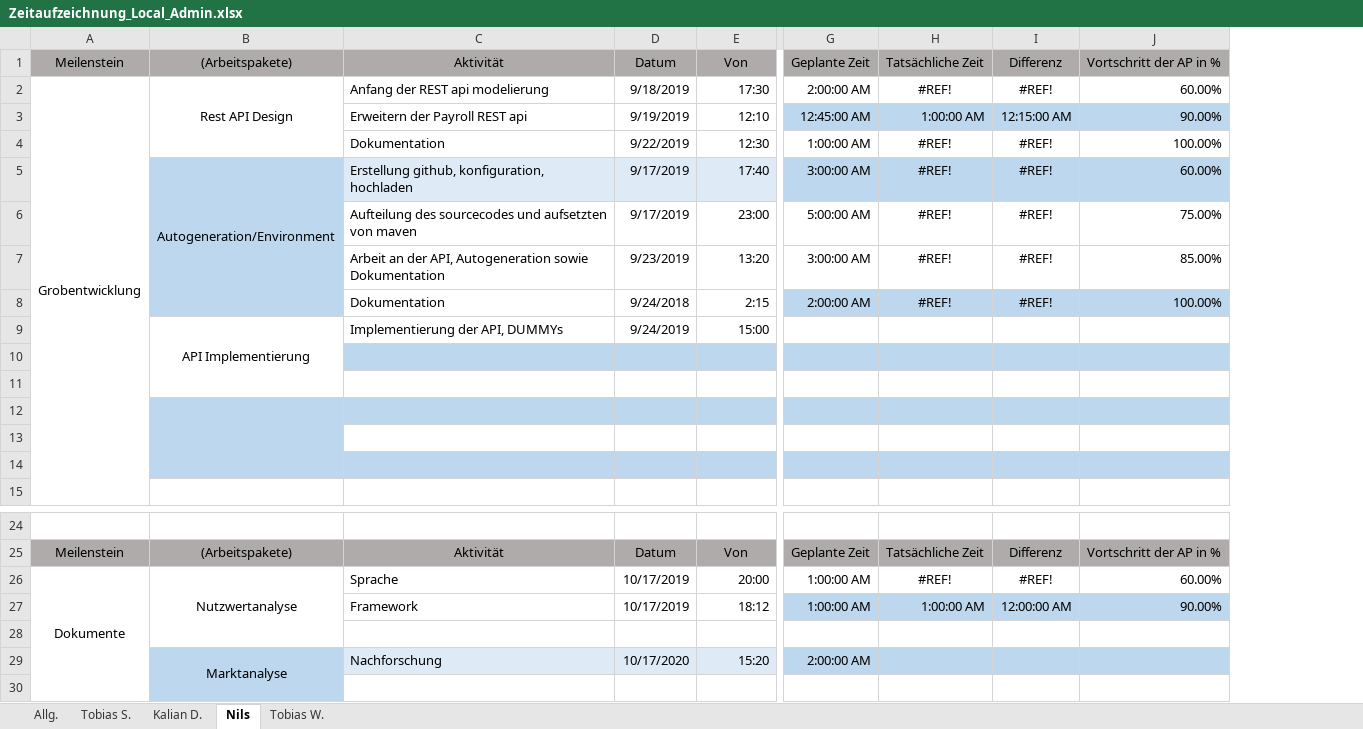
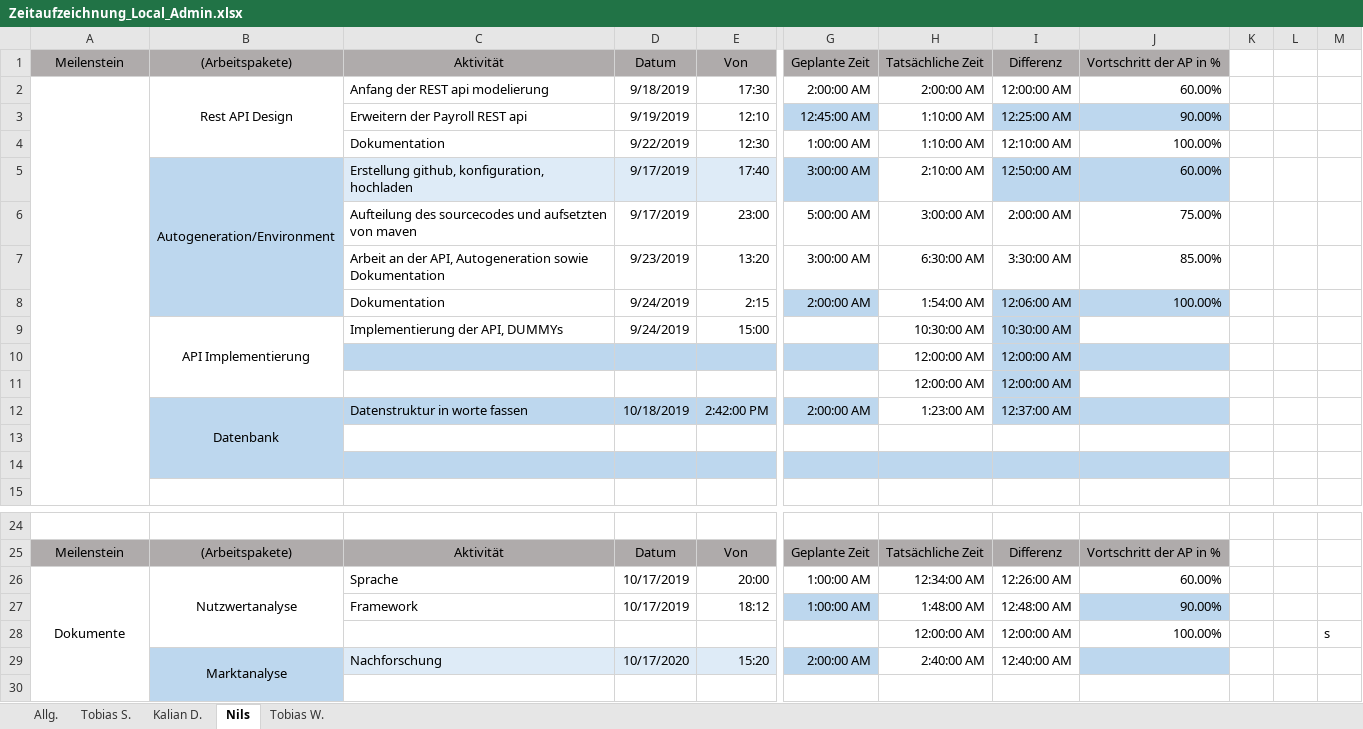
Before and after one commit to Local-Admin-BurgerKing/project-management, an Excel workbook: 05_Zeitaufzeichnung/Zeitaufzeichnung_Local_Admin.xlsx, sheet Nils, drawn as a sheet; only a part is shown, gaps mark what is left out; values as stored, in another font and other column widths than the file's, no borders; removed rows and columns are numbered as before the commit, all else as after; rows hold the shown columns only; the diff names each change by its address in the sheet, - before the commit and + after, or states it on an @@ line.

Commit message:
Update Zeitaufzeichnung_Local_Admin.xlsx

```diff
--- a/05_Zeitaufzeichnung/Zeitaufzeichnung_Local_Admin.xlsx (sheet Nils)
+++ b/05_Zeitaufzeichnung/Zeitaufzeichnung_Local_Admin.xlsx (sheet Nils)
-column H, rows 1-8: Tatsächliche Zeit | #REF! | 1:00:00 AM | #REF! | #REF! | #REF! | #REF! | #REF!; rows 25-27: Tatsächliche Zeit | #REF! | 1:00:00 AM
-column I, rows 1-8: Differenz | #REF! | 12:15:00 AM | #REF! | #REF! | #REF! | #REF! | #REF!; rows 25-27: Differenz | #REF! | 12:00:00 AM
+column H, rows 1-12: Tatsächliche Zeit | 2:00:00 AM | 1:10:00 AM | 1:10:00 AM | 2:10:00 AM | 3:00:00 AM | 6:30:00 AM | 1:54:00 AM | 10:30:00 AM | 12:00:00 AM | 12:00:00 AM | 1:23:00 AM; rows 25-29: Tatsächliche Zeit | 12:34:00 AM | 1:48:00 AM | 12:00:00 AM | 2:40:00 AM
+column I, rows 1-12: Differenz | 12:00:00 AM | 12:25:00 AM | 12:10:00 AM | 12:50:00 AM | 2:00:00 AM | 3:30:00 AM | 12:06:00 AM | 10:30:00 AM | 12:00:00 AM | 12:00:00 AM | 12:37:00 AM; rows 25-29: Differenz | 12:26:00 AM | 12:48:00 AM | 12:00:00 AM | 12:40:00 AM
+column K, empty
+column L, empty
+column M, row 28: s
-A2: Grobentwicklung
+A2: (empty)
-D8: 9/24/2018
+D8: 9/24/2019
-row 10: (empty)
+row 10:  |  |  |  |  |  | 12:00:00 AM | 12:00:00 AM
-row 11: (empty)
+row 11:  |  |  |  |  |  | 12:00:00 AM | 12:00:00 AM
-row 12: (empty)
+row 12:  | Datenbank | Datenstruktur in worte fassen | 10/18/2019 | 2:42:00 PM | 2:00:00 AM | 1:23:00 AM | 12:37:00 AM
-row 28: (empty)
+row 28:  |  |  |  |  |  | 12:00:00 AM | 12:00:00 AM | 100.00% |  |  | s
```
